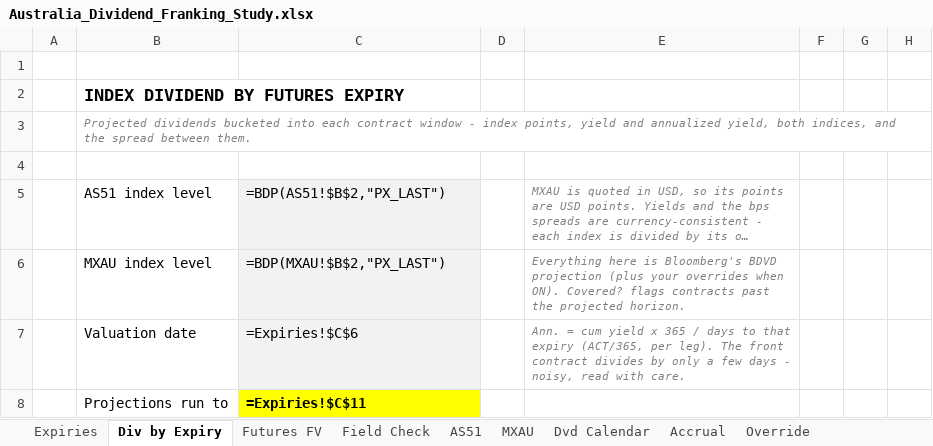
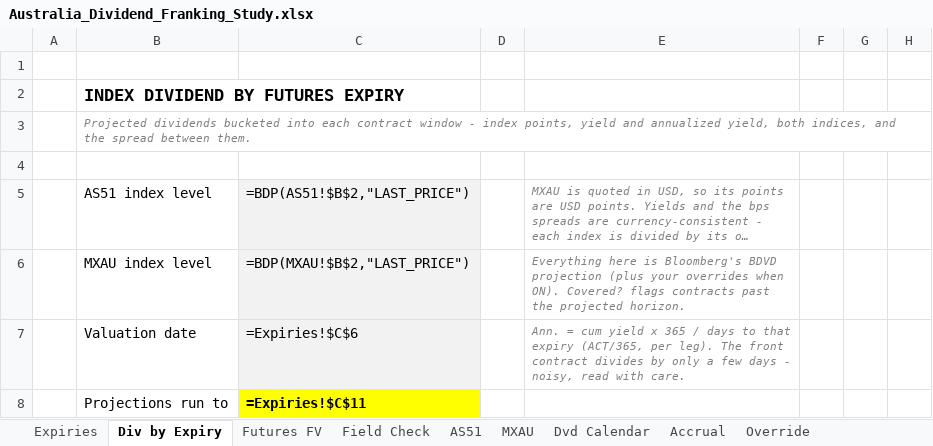
Before and after one commit to kennytam-code/code, an Excel workbook: Australia_Dividend_Franking_Study.xlsx, sheet Div by Expiry, drawn as a sheet; only a part is shown; long unchanged cells end in …; values as stored, in another font and other column widths than the file's, no borders; formulas without a stored value are shown as written; the diff names each change by its address in the sheet, - before the commit and + after, or states it on an @@ line.

```diff
--- a/Australia_Dividend_Franking_Study.xlsx (sheet Div by Expiry)
+++ b/Australia_Dividend_Franking_Study.xlsx (sheet Div by Expiry)
-C5: =BDP(AS51!$B$2,"PX_LAST")
+C5: =BDP(AS51!$B$2,"LAST_PRICE")
-C6: =BDP(MXAU!$B$2,"PX_LAST")
+C6: =BDP(MXAU!$B$2,"LAST_PRICE")
```
Also changed, not shown: sheet Futures FV.
